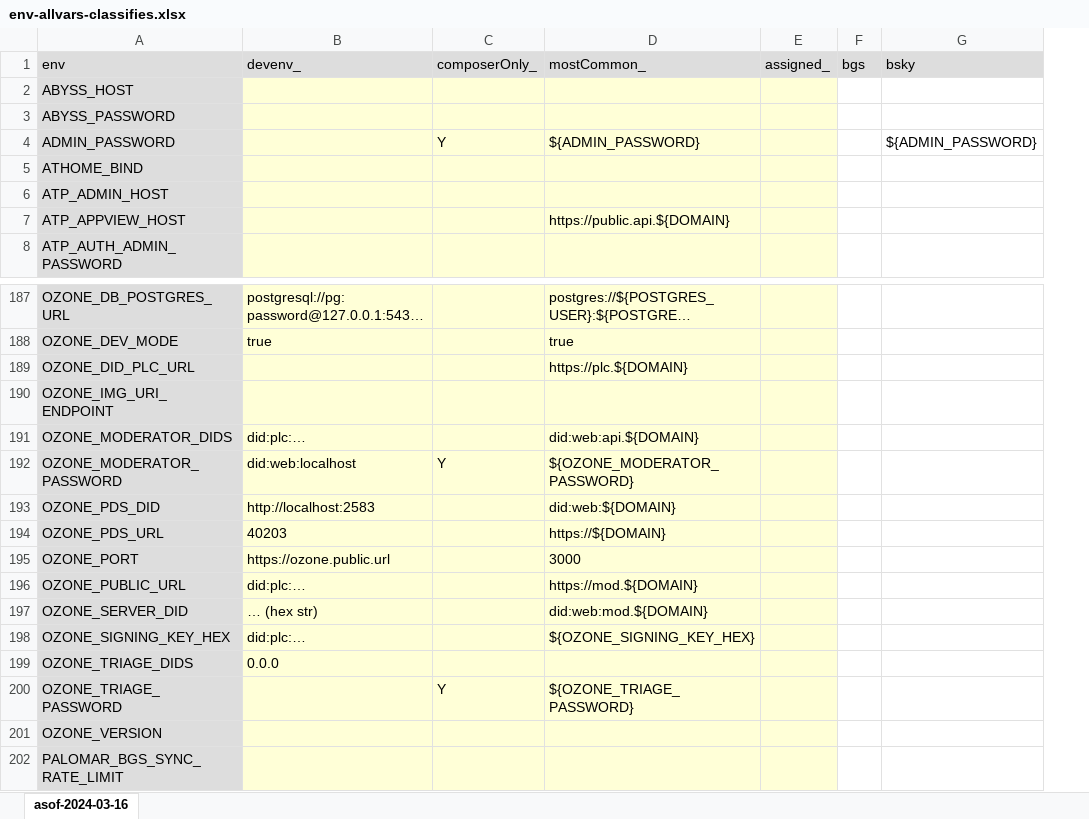
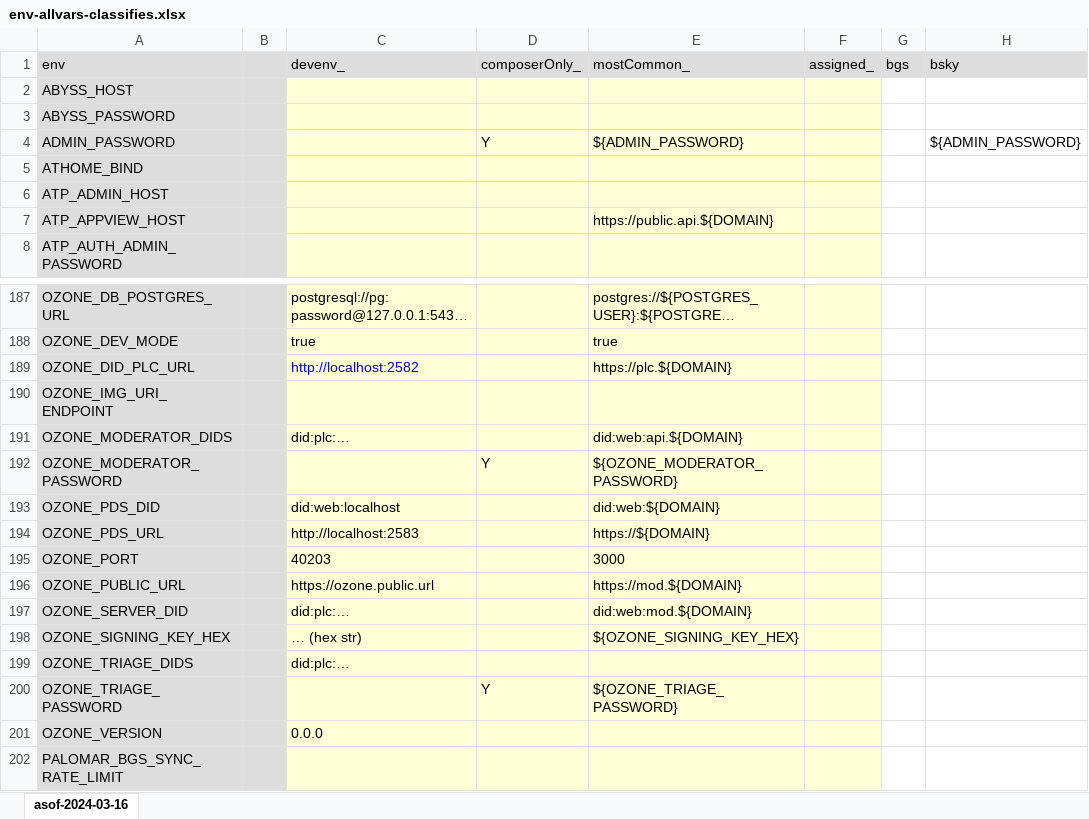
Before and after one commit to itaru2622/bluesky-selfhost-env, an Excel workbook: docs/env-allvars-classifies.xlsx, sheet asof-2024-03-16, drawn as a sheet; only a part is shown, gaps mark what is left out; long unchanged cells end in …; values as stored, in another font and other column widths than the file's, no borders; charts and pictures not drawn; addresses are those after the commit; the diff names each change by its address in the sheet, - before the commit and + after, or states it on an @@ line.

Commit message:
fix: docs/env-allvars-classifies.xlsx at dev-env ozone part

```diff
--- a/docs/env-allvars-classifies.xlsx (sheet asof-2024-03-16)
+++ b/docs/env-allvars-classifies.xlsx (sheet asof-2024-03-16)
+column B, empty
-C189: (empty)
+C189: http://localhost:2582
-C192: did:web:localhost
+C192: (empty)
-C193: http://localhost:2583
+C193: did:web:localhost
-C194: 40203
+C194: http://localhost:2583
-C195: https://ozone.public.url
+C195: 40203
-C196: did:plc:…
+C196: https://ozone.public.url
-C197: … (hex str)
+C197: did:plc:…
-C198: did:plc:…
+C198: … (hex str)
-C199: 0.0.0
+C199: did:plc:…
-C201: (empty)
+C201: 0.0.0
```
